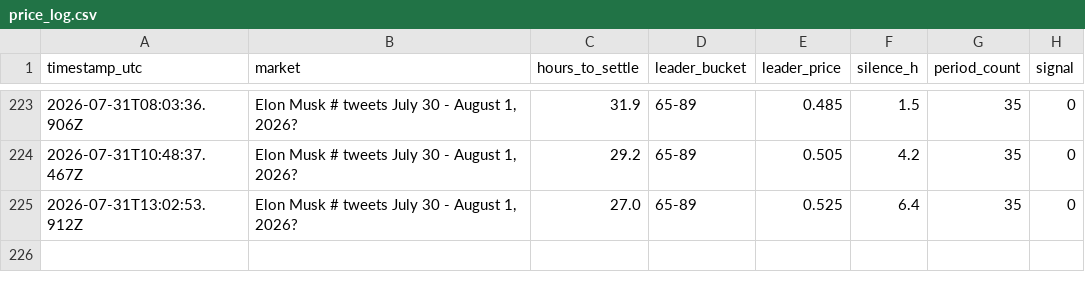
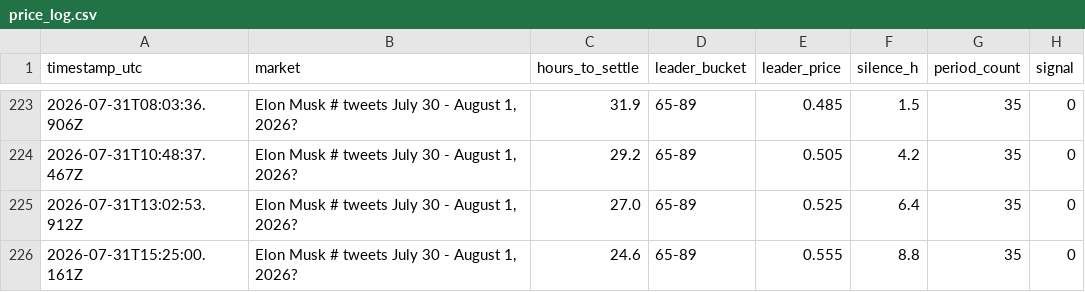
Before and after one commit to josephci/EMX, a CSV file: data/price_log.csv, drawn as a sheet; only a part is shown, gaps mark what is left out.

```diff
--- a/data/price_log.csv
+++ b/data/price_log.csv
@@ -225 +225,2 @@ timestamp_utc,market,hours_to_settle,leader_bucket,leader_price,silence_h,period
 2026-07-31T13:02:53.912Z,"Elon Musk # tweets July 30 - August 1, 2026?",27.0,"65-89",0.525,6.4,35,0
+2026-07-31T15:25:00.161Z,"Elon Musk # tweets July 30 - August 1, 2026?",24.6,"65-89",0.555,8.8,35,0
```
Also changed, not shown: 4 other files.
